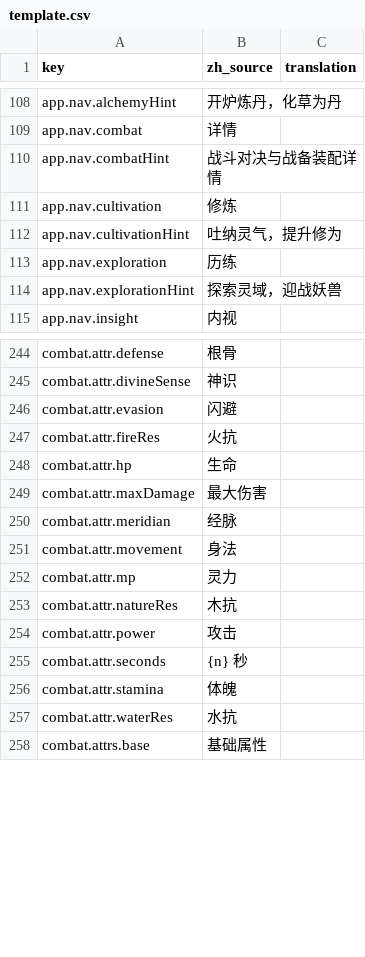
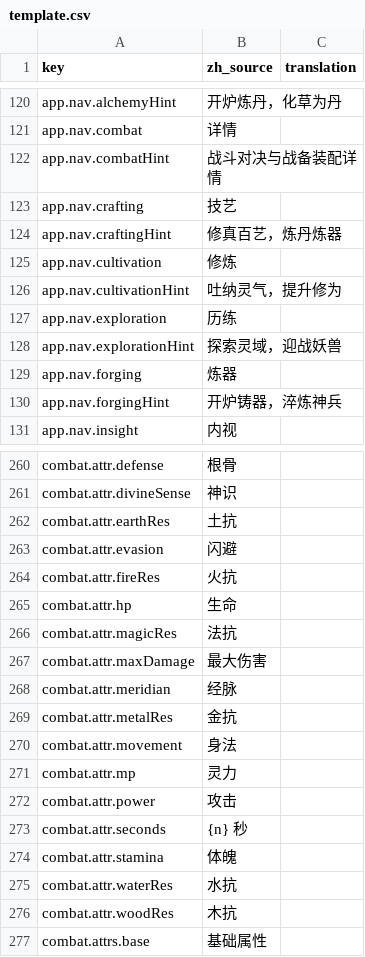
Before and after one commit to fruktoguo/daohua, a CSV file: frontend/public/locales/template.csv, drawn as a sheet; only a part is shown, gaps mark what is left out; the diff covers the shown part only.

```diff
--- a/frontend/public/locales/template.csv
+++ b/frontend/public/locales/template.csv
@@ -110,2 +122,4 @@ app.nav.combat,"详情",""
 app.nav.combatHint,"战斗对决与战备装配详情",""
+app.nav.crafting,"技艺",""
+app.nav.craftingHint,"修真百艺，炼丹炼器",""
 app.nav.cultivation,"修炼",""
@@ -114,2 +128,4 @@ app.nav.exploration,"历练",""
 app.nav.explorationHint,"探索灵域，迎战妖兽",""
+app.nav.forging,"炼器",""
+app.nav.forgingHint,"开炉铸器，淬炼神兵",""
 app.nav.insight,"内视",""
@@ -245,2 +261,3 @@ combat.attr.defense,"根骨",""
 combat.attr.divineSense,"神识",""
+combat.attr.earthRes,"土抗",""
 combat.attr.evasion,"闪避",""
@@ -248,7 +265,8 @@ combat.attr.fireRes,"火抗",""
 combat.attr.hp,"生命",""
+combat.attr.magicRes,"法抗",""
 combat.attr.maxDamage,"最大伤害",""
 combat.attr.meridian,"经脉",""
+combat.attr.metalRes,"金抗",""
 combat.attr.movement,"身法",""
 combat.attr.mp,"灵力",""
-combat.attr.natureRes,"木抗",""
 combat.attr.power,"攻击",""
@@ -257,2 +275,3 @@ combat.attr.stamina,"体魄",""
 combat.attr.waterRes,"水抗",""
+combat.attr.woodRes,"木抗",""
 combat.attrs.base,"基础属性",""
```
Also changed, not shown: 22 added rows, 7 removed rows and 2 edited cells elsewhere in this file, 16 other files.
